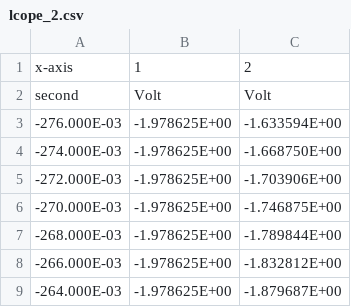
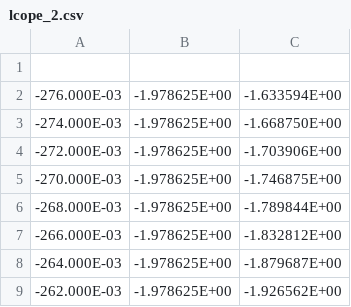
Before and after one commit to electrocifiligrama/CONTROL_TP2, a CSV file: Mediciones/lcope_2.csv, drawn as a sheet; only a part is shown; the shorter side is filled out with more unchanged rows; the diff names each change by its address in the sheet, - before the commit and + after, or states it on an @@ line.

```diff
--- a/Mediciones/lcope_2.csv
+++ b/Mediciones/lcope_2.csv
-row 1: x-axis | 1 | 2
+row 1: (empty)
-row 2: second | Volt | Volt
```
Also changed, not shown: Mediciones/lcope_3.csv, Mediciones/lcope_5.csv, 16 other files.
